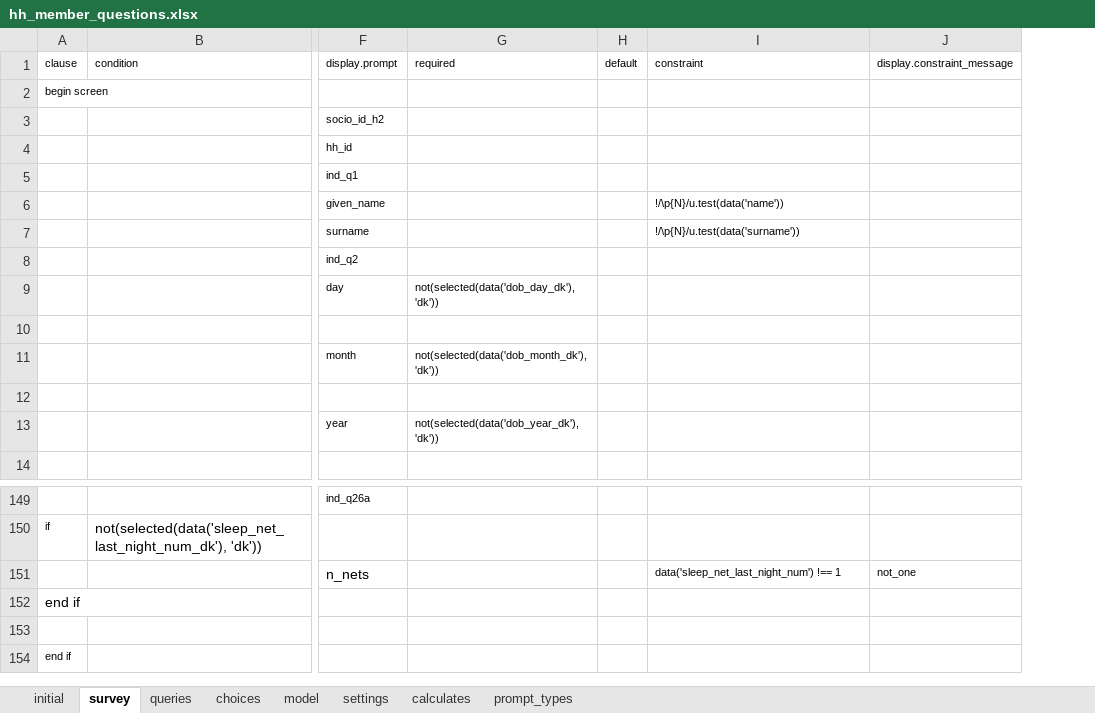
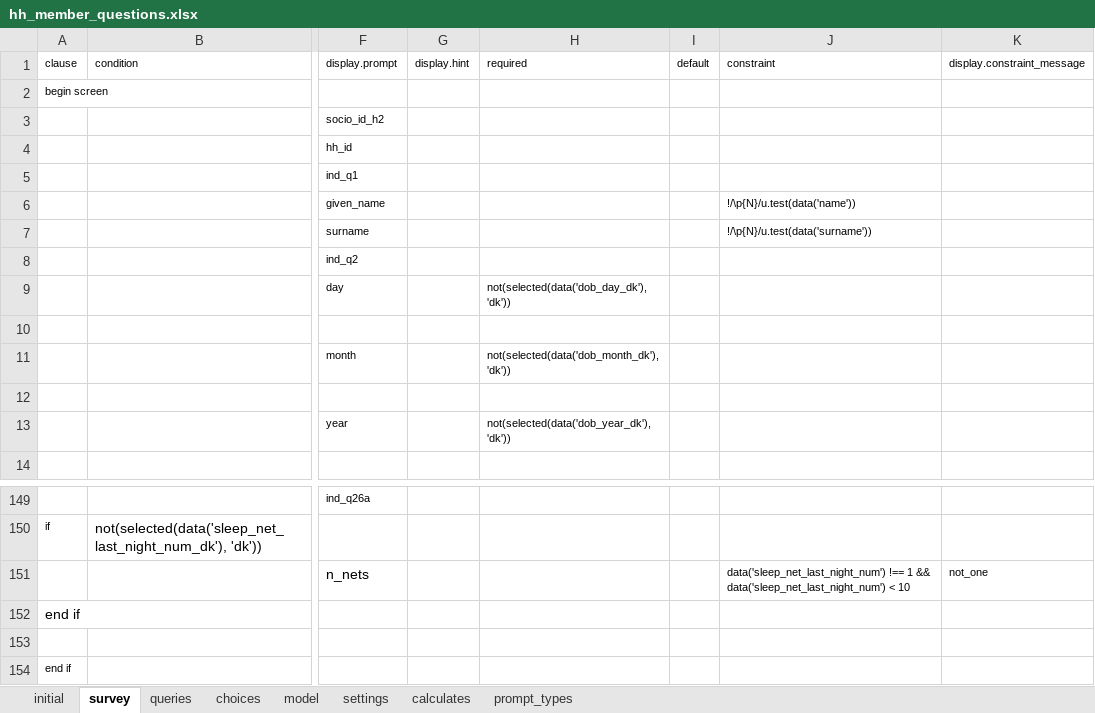
Before and after one commit to karoliscfd/bohemia, an Excel workbook: odkx/app/config/tables/hh_member/forms/hh_member_questions/hh_member_questions.xlsx, sheet survey, drawn as a sheet; only a part is shown, gaps mark what is left out; values as stored, in another font and other column widths than the file's, no borders; addresses are those after the commit; the diff names each change by its address in the sheet, - before the commit and + after, or states it on an @@ line.

```diff
--- a/odkx/app/config/tables/hh_member/forms/hh_member_questions/hh_member_questions.xlsx (sheet survey)
+++ b/odkx/app/config/tables/hh_member/forms/hh_member_questions/hh_member_questions.xlsx (sheet survey)
+column G (display.hint), empty
-J151 (constraint): …!== 1
+J151 (constraint): …!== 1 && data('sleep_net_last_night_num') < 10
```
Also changed, not shown: odkx/app/config/assets/framework/forms/framework/framework.xlsx, odkx/app/config/tables/census/forms/census/census.xlsx, 8 other files.
